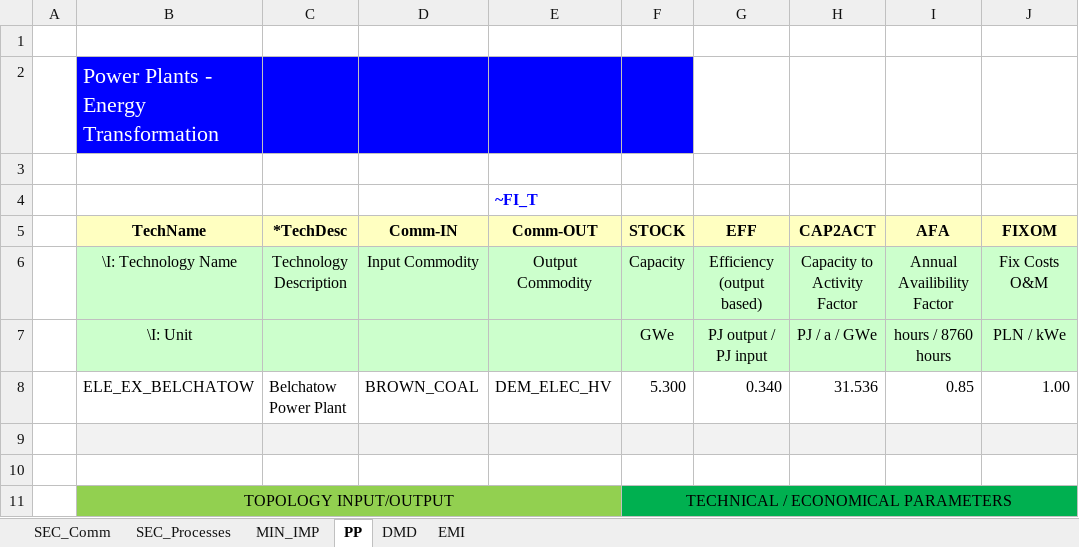
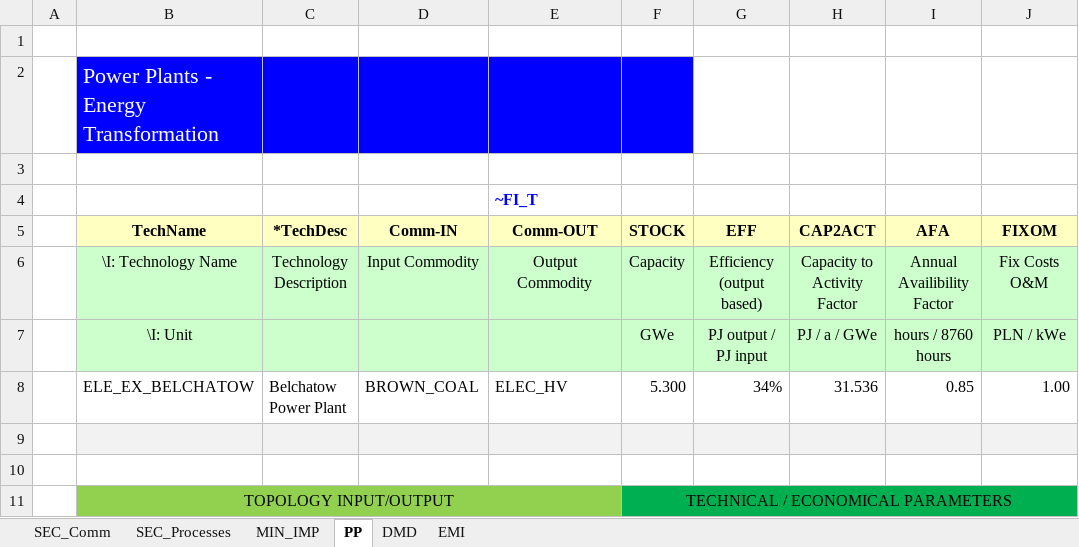
Before and after one commit to JMetryka/Main, an Excel workbook: VT_Model_SIMPLE_V01.xlsx, sheet PP, drawn as a sheet; only a part is shown; values as stored, in another font and other column widths than the file's, no borders; the diff names each change by its address in the sheet, - before the commit and + after, or states it on an @@ line.

Commit message:
Add files via upload

```diff
--- a/VT_Model_SIMPLE_V01.xlsx (sheet PP)
+++ b/VT_Model_SIMPLE_V01.xlsx (sheet PP)
-E8 (Comm-OUT): DEM_ELEC_HV
+E8 (Comm-OUT): ELEC_HV
-G8 (EFF): 0.340
+G8 (EFF): 34%
```
Also changed, not shown: sheet MIN_IMP.
